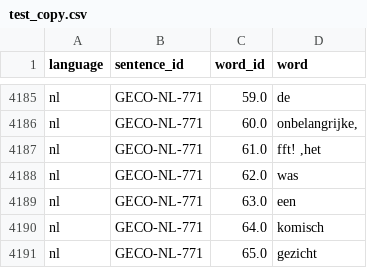
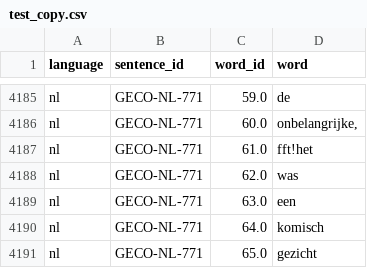
Before and after one commit to hvarS/CMCL-2022, a CSV file: data/test_data_subtask1/sub1/test_copy.csv, drawn as a sheet; only a part is shown, gaps mark what is left out.

Commit message:
Improved test eval 1

```diff
--- a/data/test_data_subtask1/sub1/test_copy.csv
+++ b/data/test_data_subtask1/sub1/test_copy.csv
@@ -4186,3 +4186,3 @@ nl,GECO-NL-771,59.0,de
 nl,GECO-NL-771,60.0,"onbelangrijke,"
-nl,GECO-NL-771,61.0,"fft! ,het"
+nl,GECO-NL-771,61.0,"fft!het"
 nl,GECO-NL-771,62.0,was
```
